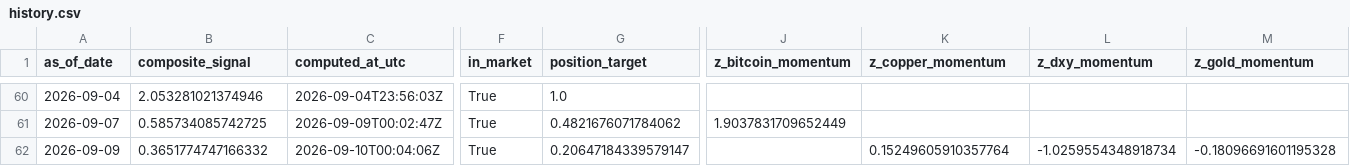
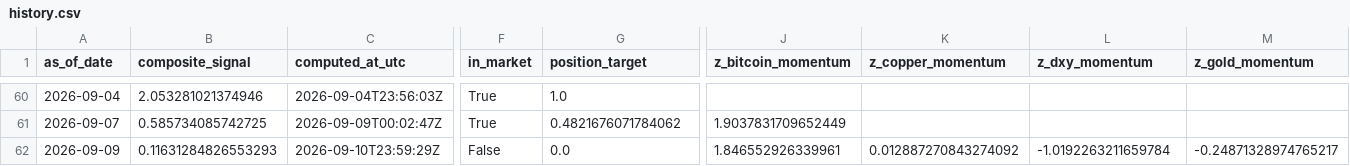
Before and after one commit to Allanli1011/uc-trading, a CSV file: signals/history.csv, drawn as a sheet; only a part is shown, gaps mark what is left out; the diff names each change by its address in the sheet, - before the commit and + after, or states it on an @@ line.

```diff
--- a/signals/history.csv
+++ b/signals/history.csv
-B62 (composite_signal): 0.3651774747166332
+B62 (composite_signal): 0.11631284826553293
-C62 (computed_at_utc): 2026-09-10T00:04:06Z
+C62 (computed_at_utc): 2026-09-10T23:59:29Z
-F62 (in_market): True
+F62 (in_market): False
-G62 (position_target): 0.20647184339579147
+G62 (position_target): 0.0
-J62 (z_bitcoin_momentum): (empty)
+J62 (z_bitcoin_momentum): 1.846552926339961
-K62 (z_copper_momentum): 0.15249605910357764
+K62 (z_copper_momentum): 0.012887270843274092
-L62 (z_dxy_momentum): -1.0259554348918734
+L62 (z_dxy_momentum): -1.0192263211659784
-M62 (z_gold_momentum): -0.18096691601195328
+M62 (z_gold_momentum): -0.24871328974765217
```
Also changed, not shown: 2 other files.
